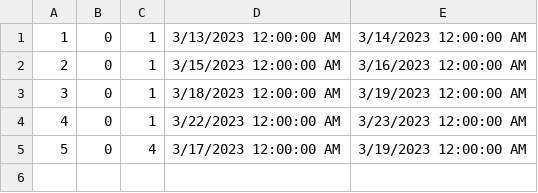
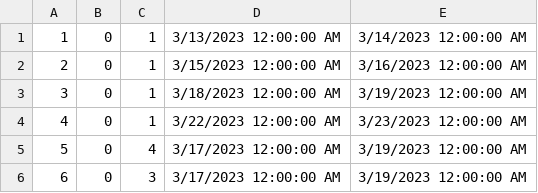
Before and after one commit to anjalovric/Tim1, a CSV file: InitialProject/Resources/Data/accommodationReservations.csv, drawn as a sheet; the diff names each change by its address in the sheet, - before the commit and + after, or states it on an @@ line.

Commit message:
Fix: Entering valid data range, automatic update of available dates

```diff
--- a/InitialProject/Resources/Data/accommodationReservations.csv
+++ b/InitialProject/Resources/Data/accommodationReservations.csv
+row 6: 6 | 0 | 3 | 3/17/2023 12:00:00 AM | 3/19/2023 12:00:00 AM
```
